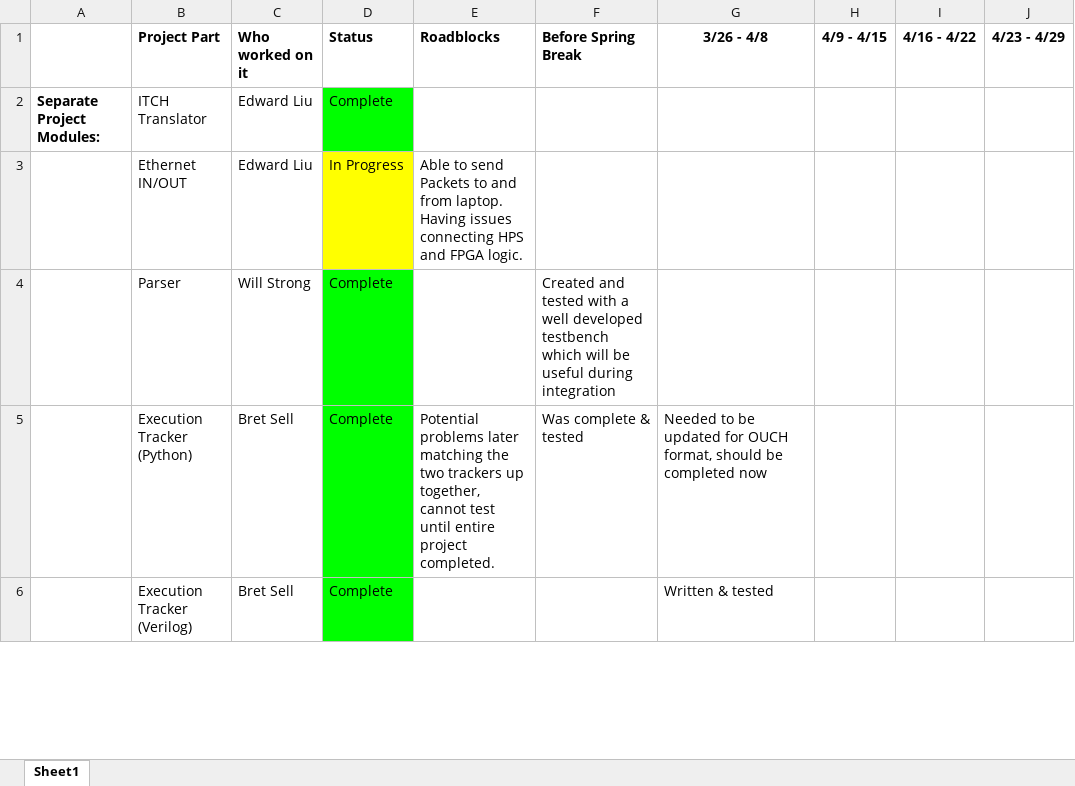
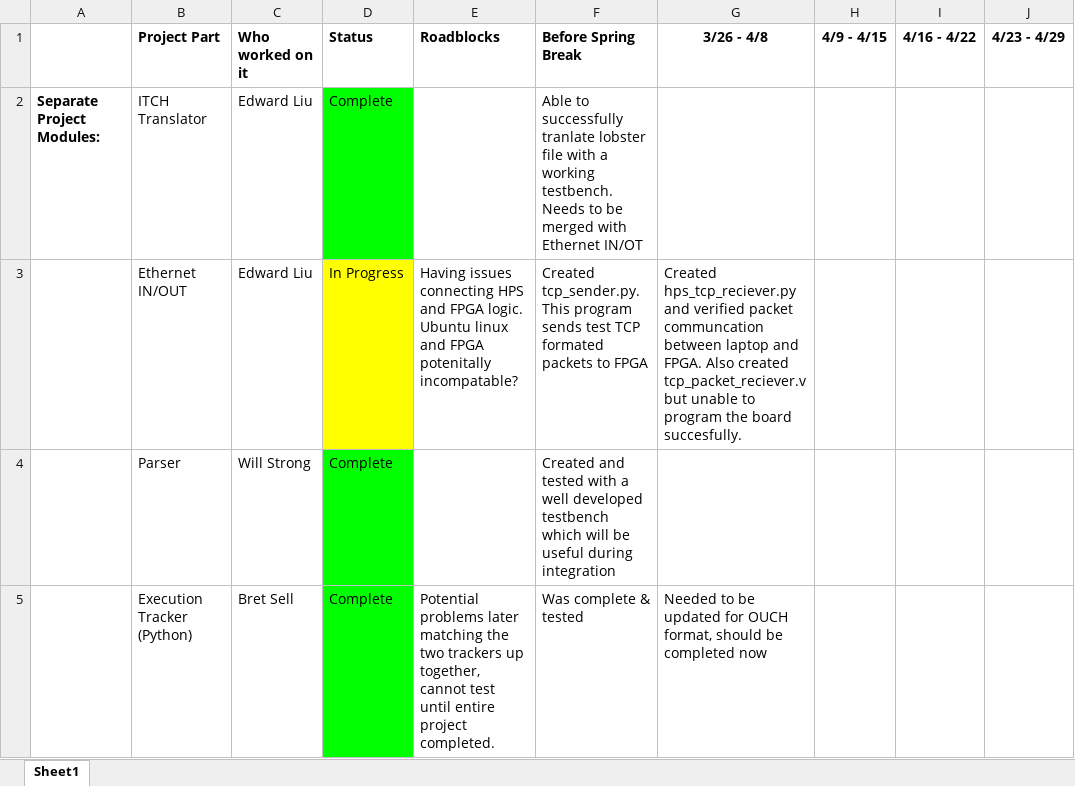
Before and after one commit to EdwardnLiu3/ECE554_Capstone, an Excel workbook: Market Makers Project Timeline.xlsx, sheet Sheet1, drawn as a sheet; only a part is shown; the shorter side is filled out with more unchanged rows; values as stored, in another font and other column widths than the file's, no borders; the diff names each change by its address in the sheet, - before the commit and + after, or states it on an @@ line.

Commit message:
ethernet

```diff
--- a/Market Makers Project Timeline.xlsx (sheet Sheet1)
+++ b/Market Makers Project Timeline.xlsx (sheet Sheet1)
-F2 (Before Spring Break): (empty)
+F2 (Before Spring Break): Able to successfully tranlate lobster file with a working testbench. Needs to be merged with Ethernet IN/OT
-E3 (Roadblocks): Able to send Packets to and from laptop. Having issues connecting HPS and FPGA logic.
+E3 (Roadblocks): Having issues connecting HPS and FPGA logic. Ubuntu linux and FPGA potenitally incompatable?
-F3 (Before Spring Break): (empty)
+F3 (Before Spring Break): Created tcp_sender.py. This program sends test TCP formated packets to FPGA
-G3 (3/26 - 4/8): (empty)
+G3 (3/26 - 4/8): Created hps_tcp_reciever.py and verified packet communcation between laptop and FPGA. Also created tcp_packet_reciever.v but unable to program the board succesfully.
```
Also changed, not shown: 3 other files.
